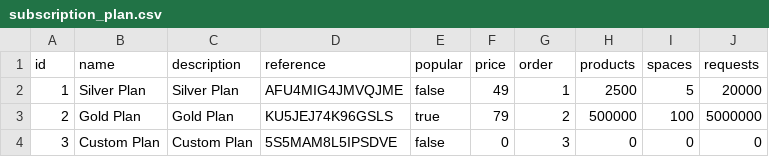
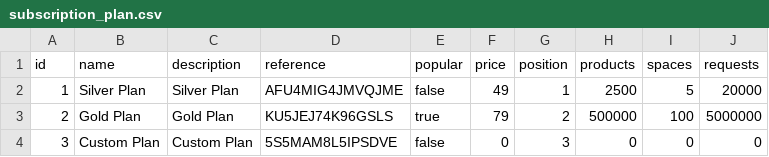
Before and after one commit to arnaugarcia/shop-the-look, a CSV file: src/main/resources/config/liquibase/data/subscription_plan.csv, drawn as a sheet.

Commit message:
Changed column name order because it is a reserved keyword in SQL #118

```diff
--- a/src/main/resources/config/liquibase/data/subscription_plan.csv
+++ b/src/main/resources/config/liquibase/data/subscription_plan.csv
@@ -1,2 +1,2 @@
-id;name;description;reference;popular	;price;order;products;spaces;requests
+id;name;description;reference;popular;price;position;products;spaces;requests
 1;Silver Plan;Silver Plan;AFU4MIG4JMVQJME;false;49;1;2500;5;20000
```
Also changed, not shown: 2 other files.
